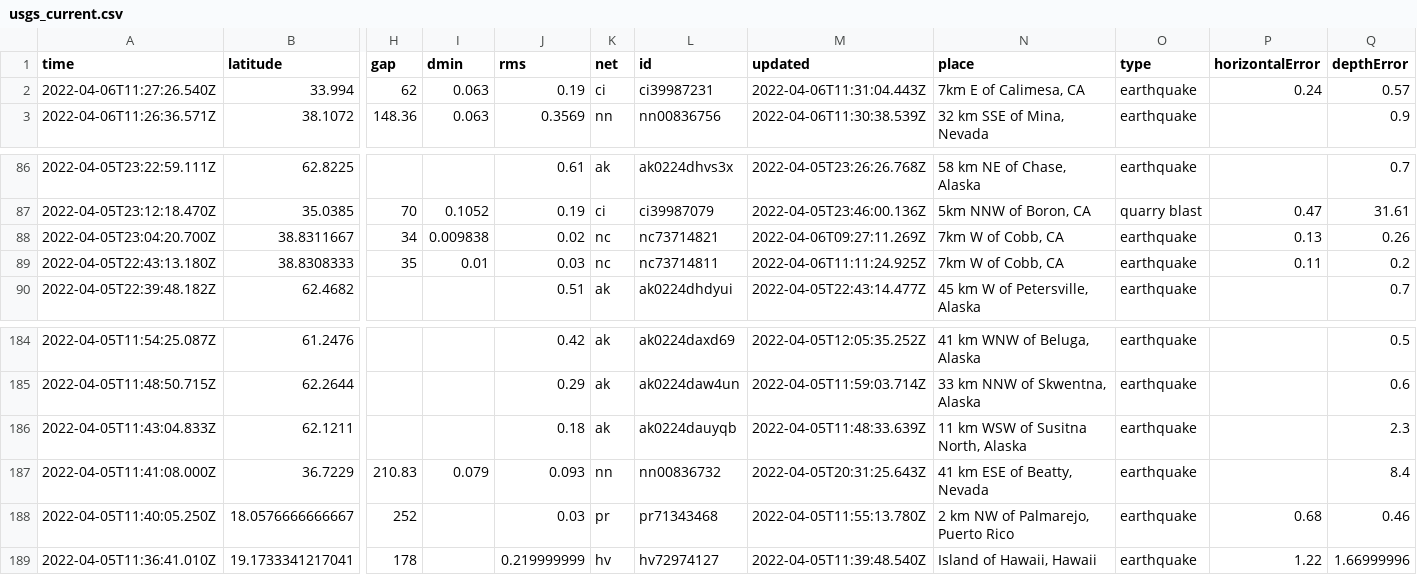
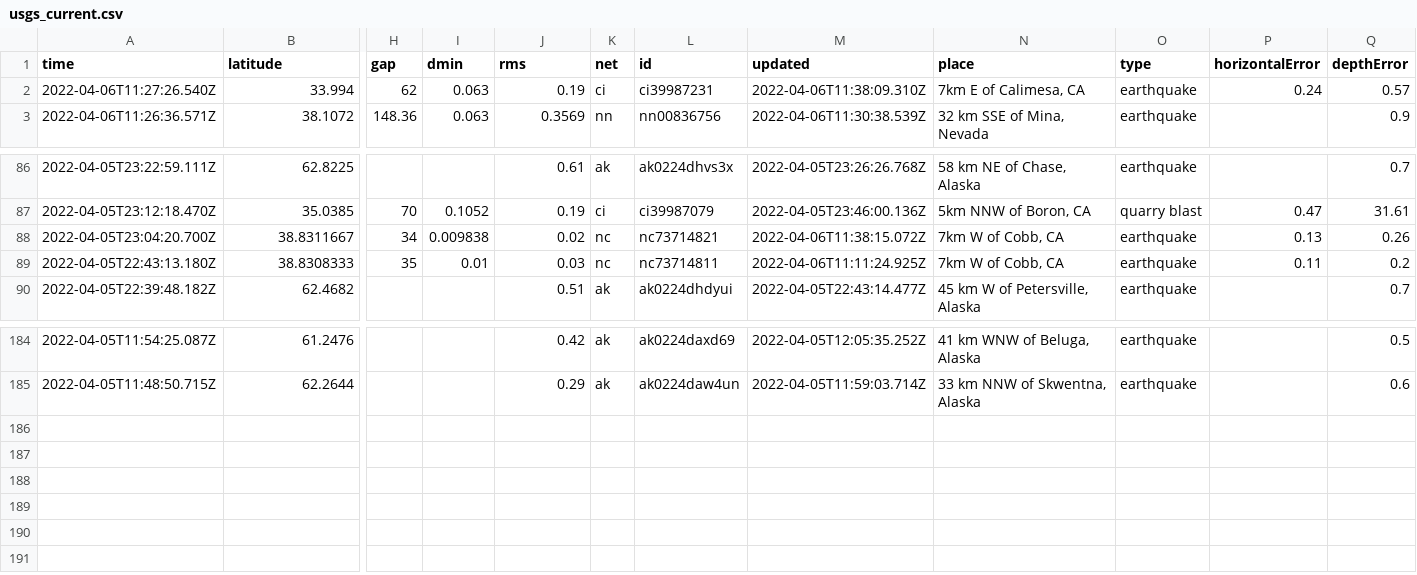
Before and after one commit to invisibae/nicar22-github-actions, a CSV file: usgs_current.csv, drawn as a sheet; only a part is shown, gaps mark what is left out; rows hold the shown columns only; the diff names each change by its address in the sheet, - before the commit and + after, or states it on an @@ line.

```diff
--- a/usgs_current.csv
+++ b/usgs_current.csv
-M2 (updated): 2022-04-06T11:31:04.443Z
+M2 (updated): 2022-04-06T11:38:09.310Z
-M88 (updated): 2022-04-06T09:27:11.269Z
+M88 (updated): 2022-04-06T11:38:15.072Z
-row 186: 2022-04-05T11:43:04.833Z | 62.1211 |  |  | 0.18 | ak | ak0224dauyqb | 2022-04-05T11:48:33.639Z | 11 km WSW of Susitna North, Alaska | earthquake |  | 2.3
-row 187: 2022-04-05T11:41:08.000Z | 36.7229 | 210.83 | 0.079 | 0.093 | nn | nn00836732 | 2022-04-05T20:31:25.643Z | 41 km ESE of Beatty, Nevada | earthquake |  | 8.4
-row 188: 2022-04-05T11:40:05.250Z | 18.0576666666667 | 252 |  | 0.03 | pr | pr71343468 | 2022-04-05T11:55:13.780Z | 2 km NW of Palmarejo, Puerto Rico | earthquake | 0.68 | 0.46
-row 189: 2022-04-05T11:36:41.010Z | 19.1733341217041 | 178 |  | 0.219999999 | hv | hv72974127 | 2022-04-05T11:39:48.540Z | Island of Hawaii, Hawaii | earthquake | 1.22 | 1.66999996
```
